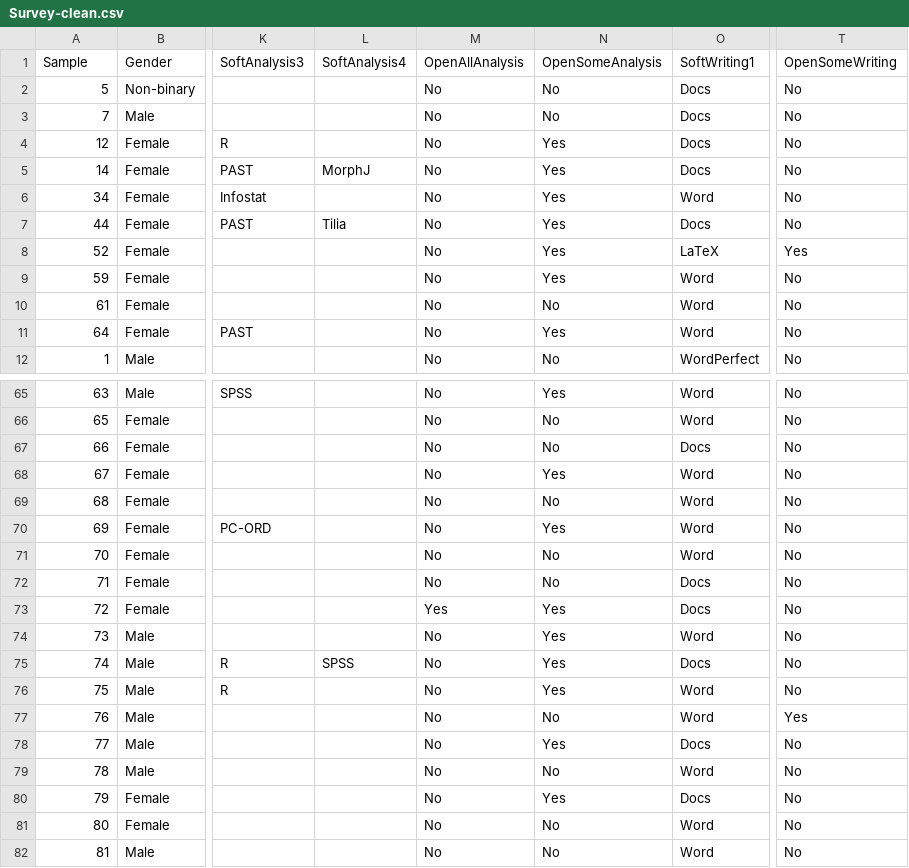
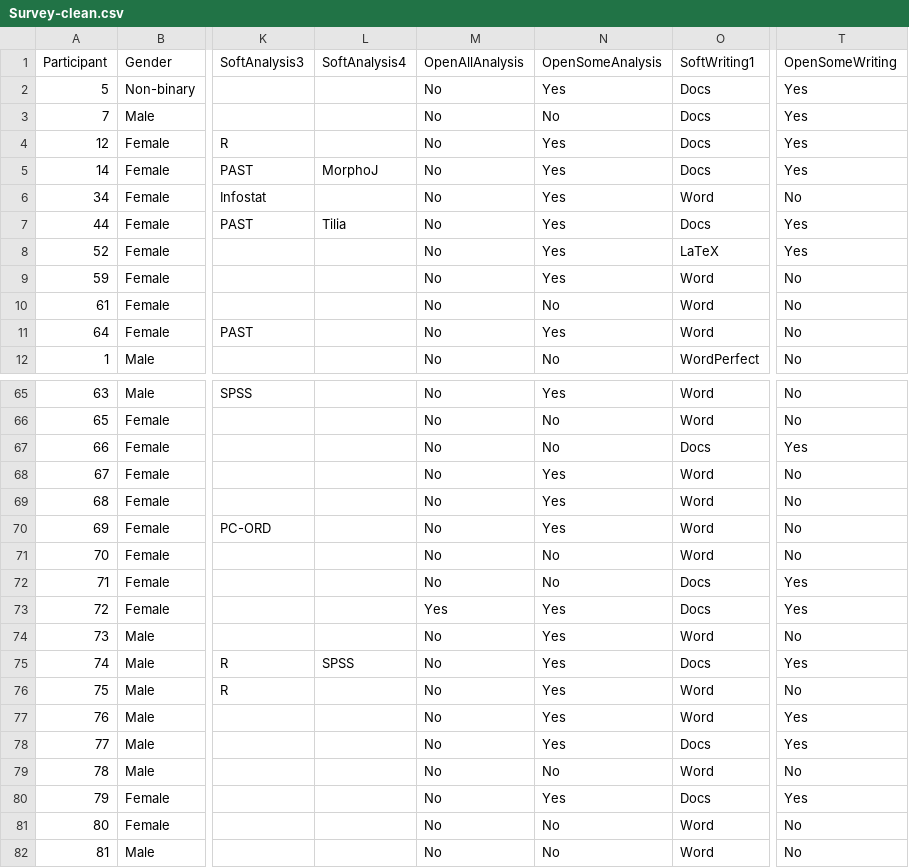
Before and after one commit to open-phytoliths/FAIR-Phytoliths-survey, a CSV file: Survey-clean.csv, drawn as a sheet; only a part is shown, gaps mark what is left out; the diff covers the shown part only; the diff names each change by its address in the sheet, - before the commit and + after, or states it on an @@ line.

Commit message:
Corrected open/free software columns

```diff
--- a/Survey-clean.csv
+++ b/Survey-clean.csv
-A1: Sample
+A1: Participant
-N2 (OpenSomeAnalysis): No
+N2 (OpenSomeAnalysis): Yes
-T2:T5 (OpenSomeWriting): No
+T2:T5 (OpenSomeWriting): Yes
-L5 (SoftAnalysis4): MorphJ
+L5 (SoftAnalysis4): MorphoJ
-T7 (OpenSomeWriting): No
+T7 (OpenSomeWriting): Yes
-T67 (OpenSomeWriting): No
+T67 (OpenSomeWriting): Yes
-N69 (OpenSomeAnalysis): No
+N69 (OpenSomeAnalysis): Yes
-T72:T73 (OpenSomeWriting): No
+T72:T73 (OpenSomeWriting): Yes
-T75 (OpenSomeWriting): No
+T75 (OpenSomeWriting): Yes
-N77 (OpenSomeAnalysis): No
+N77 (OpenSomeAnalysis): Yes
-T78 (OpenSomeWriting): No
+T78 (OpenSomeWriting): Yes
-T80 (OpenSomeWriting): No
+T80 (OpenSomeWriting): Yes
```
Also changed, not shown: 32 edited cells elsewhere in this file.
